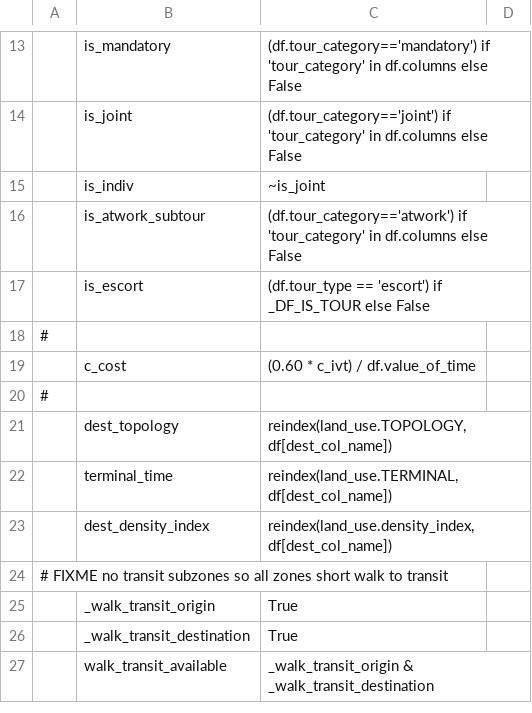
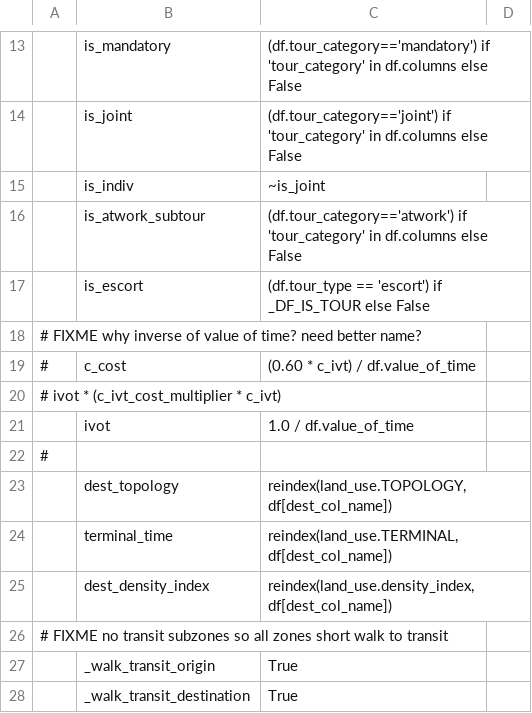
Before and after one commit to xyzjayne/activitysim, a CSV file: example/configs/tour_mode_choice_annotate_choosers_preprocessor.csv, drawn as a sheet; only a part is shown, gaps mark what is left out; the shorter side is filled out with more unchanged rows; the diff names each change by its address in the sheet, - before the commit and + after, or states it on an @@ line.

Commit message:
estimation mode write bundle location_choice and tour_mode_choice

```diff
--- a/example/configs/tour_mode_choice_annotate_choosers_preprocessor.csv
+++ b/example/configs/tour_mode_choice_annotate_choosers_preprocessor.csv
-A18: #
+A18: # FIXME why inverse of value of time? need better name?
-A19: (empty)
+A19: #
+row 20: # ivot * (c_ivt_cost_multiplier * c_ivt)
+row 21:  | ivot | 1.0 / df.value_of_time
```
Also changed, not shown: 44 other files.
